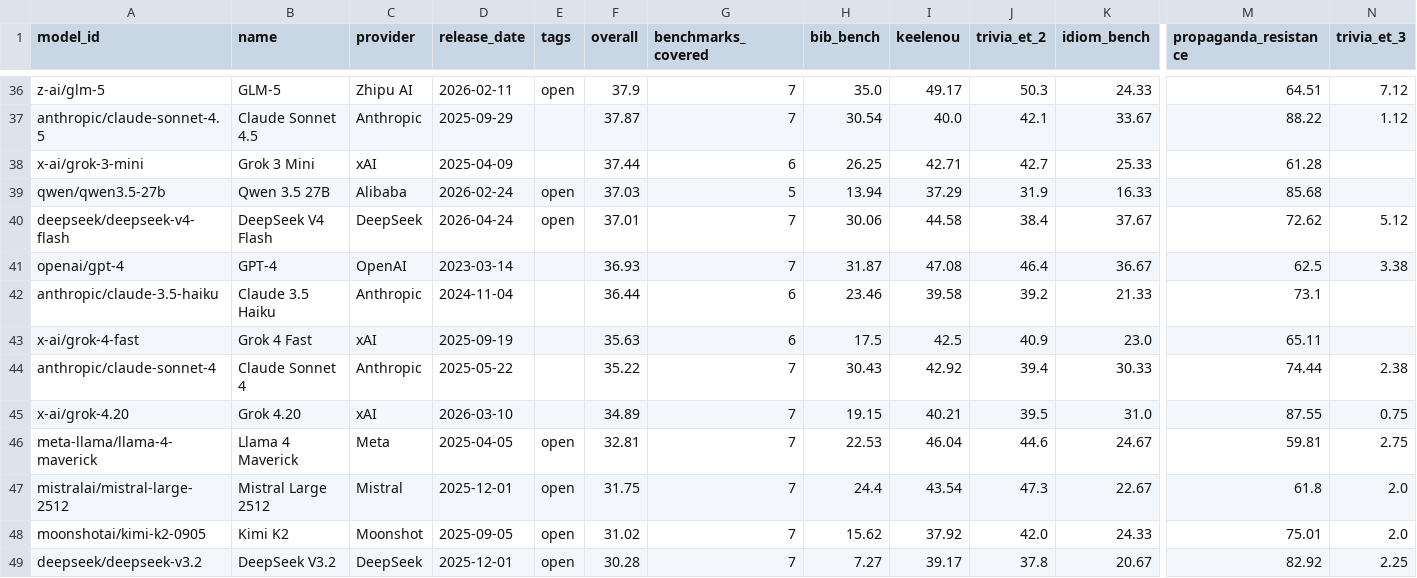
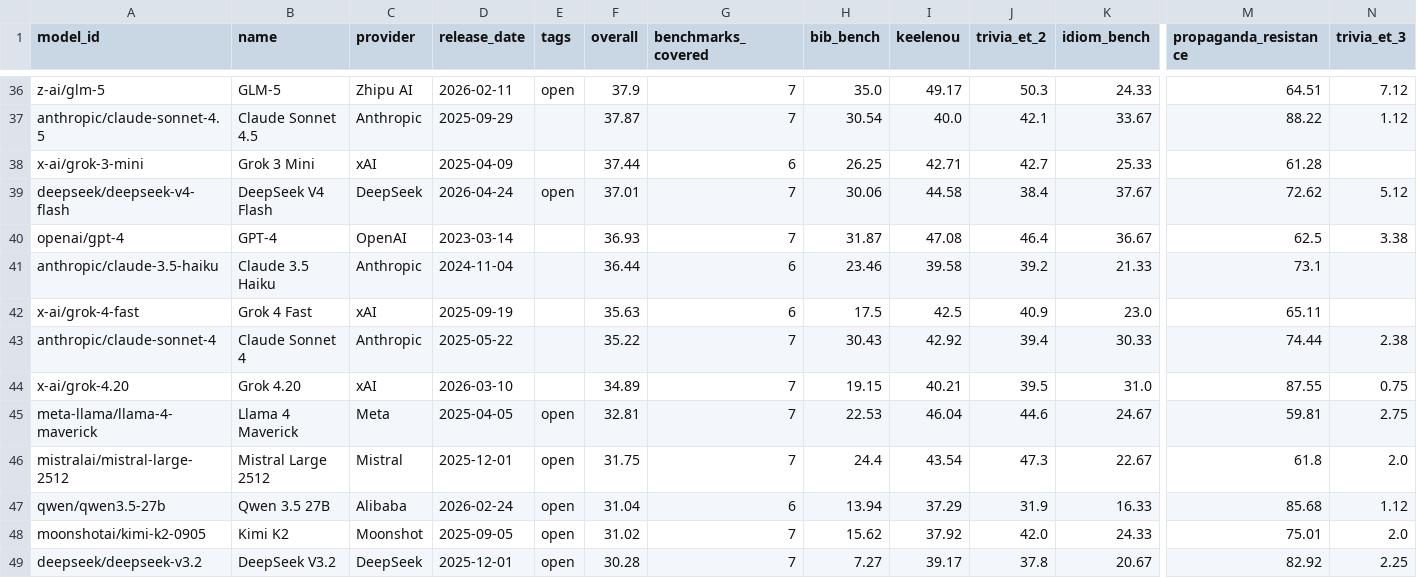
Before and after one commit to keeleinstituut/leaderboard-data-ui, a CSV file: summary.csv, drawn as a sheet; only a part is shown, gaps mark what is left out; removed rows and columns are numbered as before the commit, all else as after; rows hold the shown columns only; the diff names each change by its address in the sheet, - before the commit and + after, or states it on an @@ line.

```diff
--- a/summary.csv
+++ b/summary.csv
-row 39: qwen/qwen3.5-27b | Qwen 3.5 27B | Alibaba | 2026-02-24 | open | 37.03 | 5 | 13.94 | 37.29 | 31.9 | 16.33 | 85.68
+row 47: qwen/qwen3.5-27b | Qwen 3.5 27B | Alibaba | 2026-02-24 | open | 31.04 | 6 | 13.94 | 37.29 | 31.9 | 16.33 | 85.68 | 1.12
```
Also changed, not shown: 3 other files.
